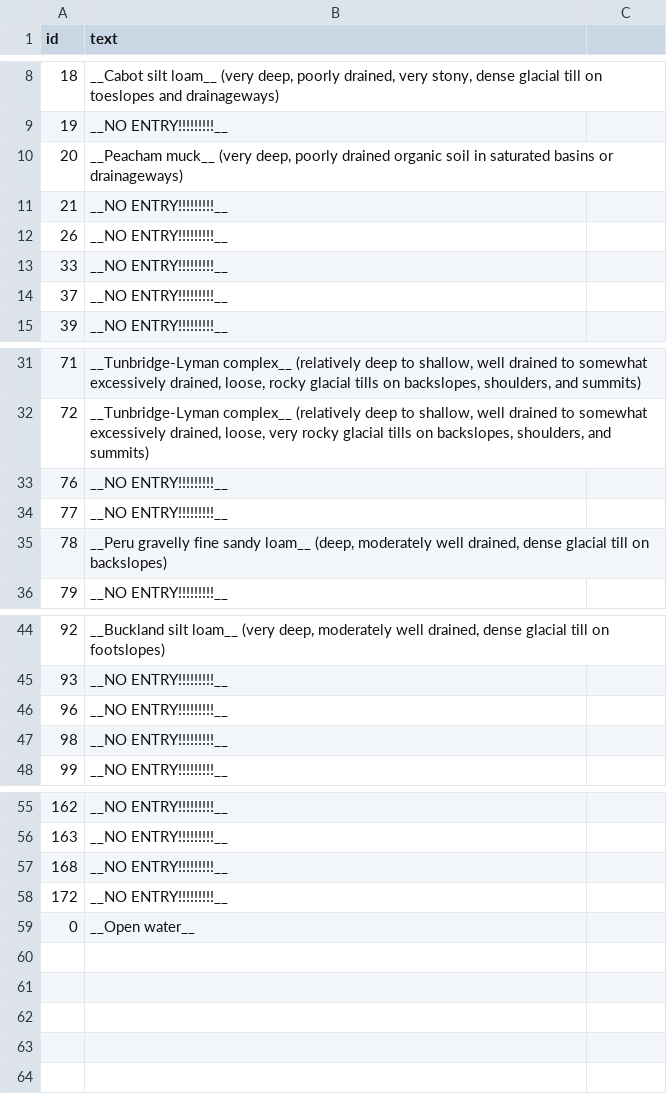
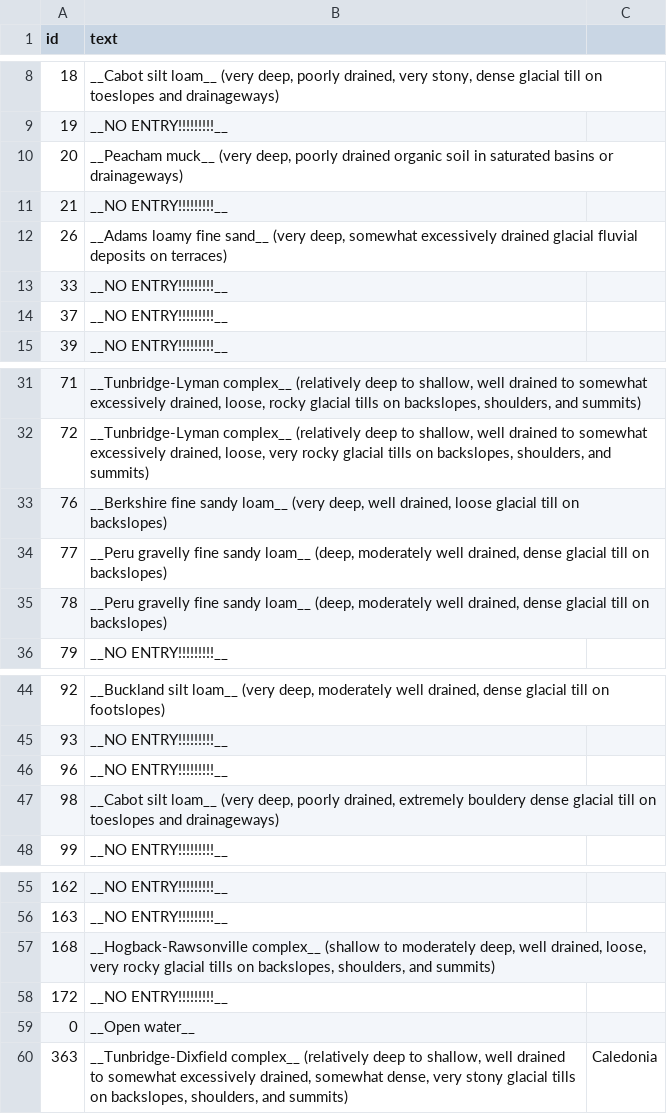
Before and after one commit to nealmaker/cruise, a CSV file: data/soils.csv, drawn as a sheet; only a part is shown, gaps mark what is left out; the diff names each change by its address in the sheet, - before the commit and + after, or states it on an @@ line.

```diff
--- a/data/soils.csv
+++ b/data/soils.csv
-B12 (text): __NO ENTRY!!!!!!!!!__
+B12 (text): __Adams loamy fine sand__ (very deep, somewhat excessively drained glacial fluvial deposits on terraces)
-B33 (text): __NO ENTRY!!!!!!!!!__
+B33 (text): __Berkshire fine sandy loam__ (very deep, well drained, loose glacial till on backslopes)
-B34 (text): __NO ENTRY!!!!!!!!!__
+B34 (text): __Peru gravelly fine sandy loam__ (deep, moderately well drained, dense glacial till on backslopes)
-B47 (text): __NO ENTRY!!!!!!!!!__
+B47 (text): __Cabot silt loam__ (very deep, poorly drained, extremely bouldery dense glacial till on toeslopes and drainageways)
-B57 (text): __NO ENTRY!!!!!!!!!__
+B57 (text): __Hogback-Rawsonville complex__ (shallow to moderately deep, well drained, loose, very rocky glacial tills on backslopes, shoulders, and summits)
+row 60: 363 | __Tunbridge-Dixfield complex__ (relatively deep to shallow, well drained to somewhat excessively drained, somewhat dense, very stony glacial tills on backslopes, shoulders, and summits) | Caledonia
```
Also changed, not shown: data/objectives.csv, 34 other files.
